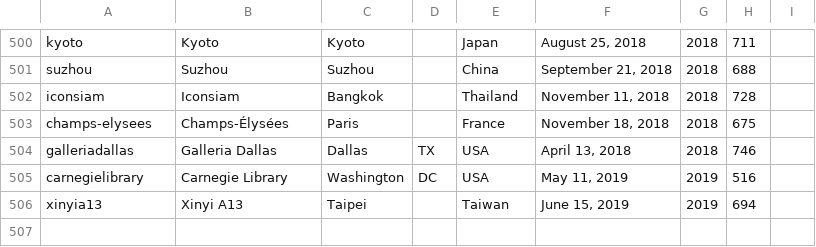
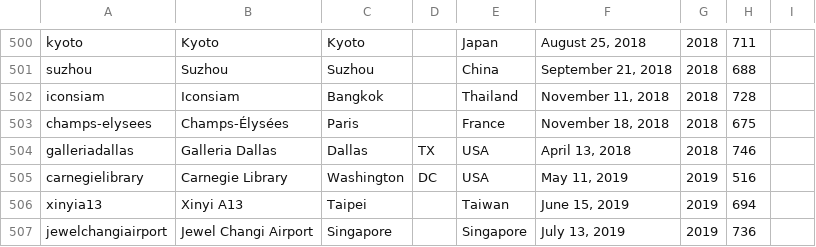
Before and after one commit to thomaspark/applestorefronts, a CSV file: stores.csv, drawn as a sheet; only a part is shown, gaps mark what is left out; the diff names each change by its address in the sheet, - before the commit and + after, or states it on an @@ line.

Commit message:
add jewelchangiairport

```diff
--- a/stores.csv
+++ b/stores.csv
+row 507: jewelchangiairport | Jewel Changi Airport | Singapore |  | Singapore | July 13, 2019 | 2019 | 736
```
